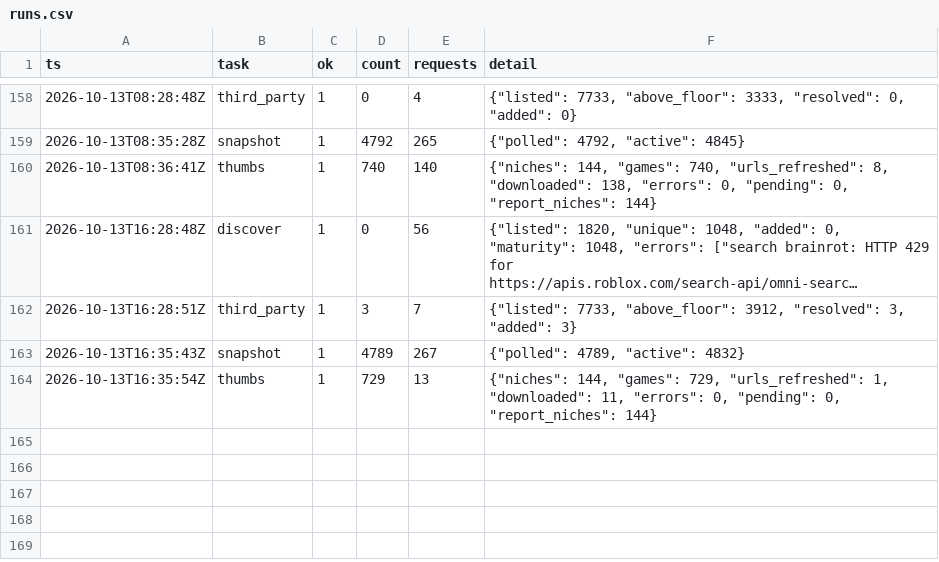
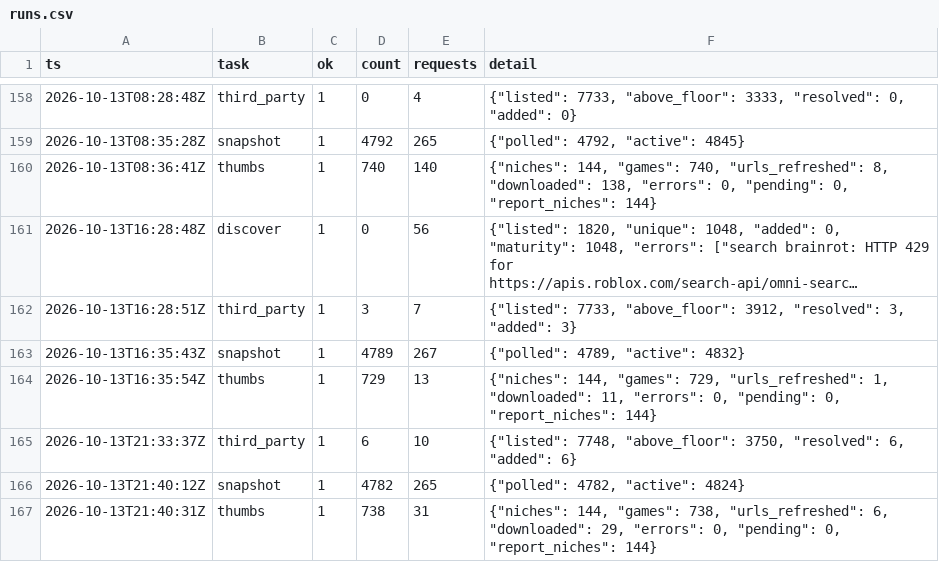
Before and after one commit to Smoove061/roblox-trend-tracker, a CSV file: data/runs.csv, drawn as a sheet; only a part is shown, gaps mark what is left out; long unchanged cells end in …; the diff names each change by its address in the sheet, - before the commit and + after, or states it on an @@ line.

```diff
--- a/data/runs.csv
+++ b/data/runs.csv
+row 165: 2026-10-13T21:33:37Z | third_party | 1 | 6 | 10 | {"listed": 7748, "above_floor": 3750, "resolved": 6, "added": 6}
+row 166: 2026-10-13T21:40:12Z | snapshot | 1 | 4782 | 265 | {"polled": 4782, "active": 4824}
+row 167: 2026-10-13T21:40:31Z | thumbs | 1 | 738 | 31 | {"niches": 144, "games": 738, "urls_refreshed": 6, "downloaded": 29, "errors": 0, "pending": 0, "report_niches": 144}
```
Also changed, not shown: data/game_status.csv, data/place_universe.csv, 36 other files.
